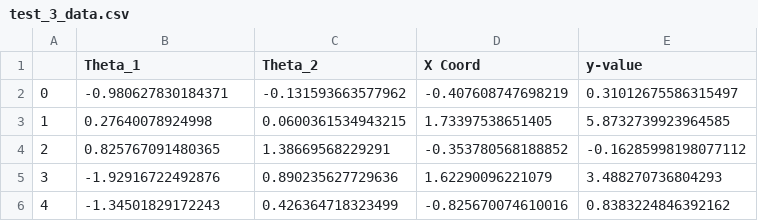
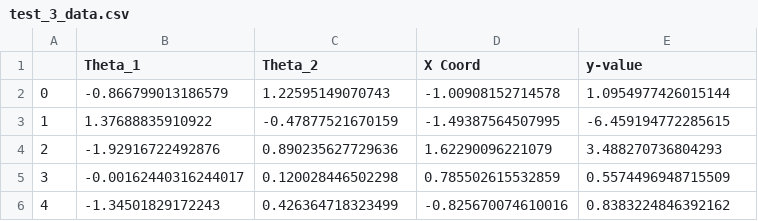
Before and after one commit to dowlinglab/GPBO_Emulators, a CSV file: test_3_data.csv, drawn as a sheet.

```diff
--- a/test_3_data.csv
+++ b/test_3_data.csv
@@ -1,6 +1,6 @@
 ,Theta_1,Theta_2,X Coord,y-value
-0,-0.980627830184371,-0.131593663577962,-0.407608747698219,0.31012675586315497
-1,0.27640078924998,0.0600361534943215,1.73397538651405,5.8732739923964585
-2,0.825767091480365,1.38669568229291,-0.353780568188852,-0.16285998198077112
-3,-1.92916722492876,0.890235627729636,1.62290096221079,3.488270736804293
+0,-0.866799013186579,1.22595149070743,-1.00908152714578,1.0954977426015144
+1,1.37688835910922,-0.47877521670159,-1.49387564507995,-6.459194772285615
+2,-1.92916722492876,0.890235627729636,1.62290096221079,3.488270736804293
+3,-0.00162440316244017,0.120028446502298,0.785502615532859,0.5574496948715509
 4,-1.34501829172243,0.426364718323499,-0.825670074610016,0.8383224846392162
```
Also changed, not shown: test_2_data.csv, test_2_ln_obj_data.csv, 5 other files.
